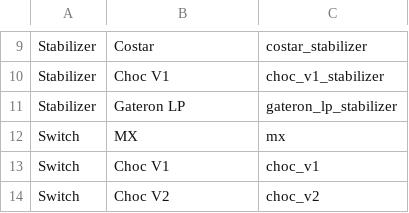
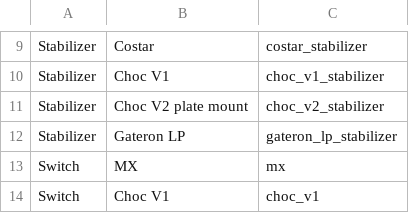
Before and after one commit to hajimen/p2ppcb_software, a CSV file: p2ppcb_parts_data_f360/parameters/description.csv, drawn as a sheet; only a part is shown, gaps mark what is left out; the shorter side is filled out with more unchanged rows.

Commit message:
- Choc V2 Stabilizer plate-mount added. -  Gateron LP Stabilizer adjusted.

```diff
--- a/p2ppcb_parts_data_f360/parameters/description.csv
+++ b/p2ppcb_parts_data_f360/parameters/description.csv
@@ -10,2 +10,3 @@ Stabilizer,Costar,costar_stabilizer
 Stabilizer,Choc V1,choc_v1_stabilizer
+Stabilizer,Choc V2 plate mount,choc_v2_stabilizer
 Stabilizer,Gateron LP,gateron_lp_stabilizer
```
Also changed, not shown: 9 other files.
